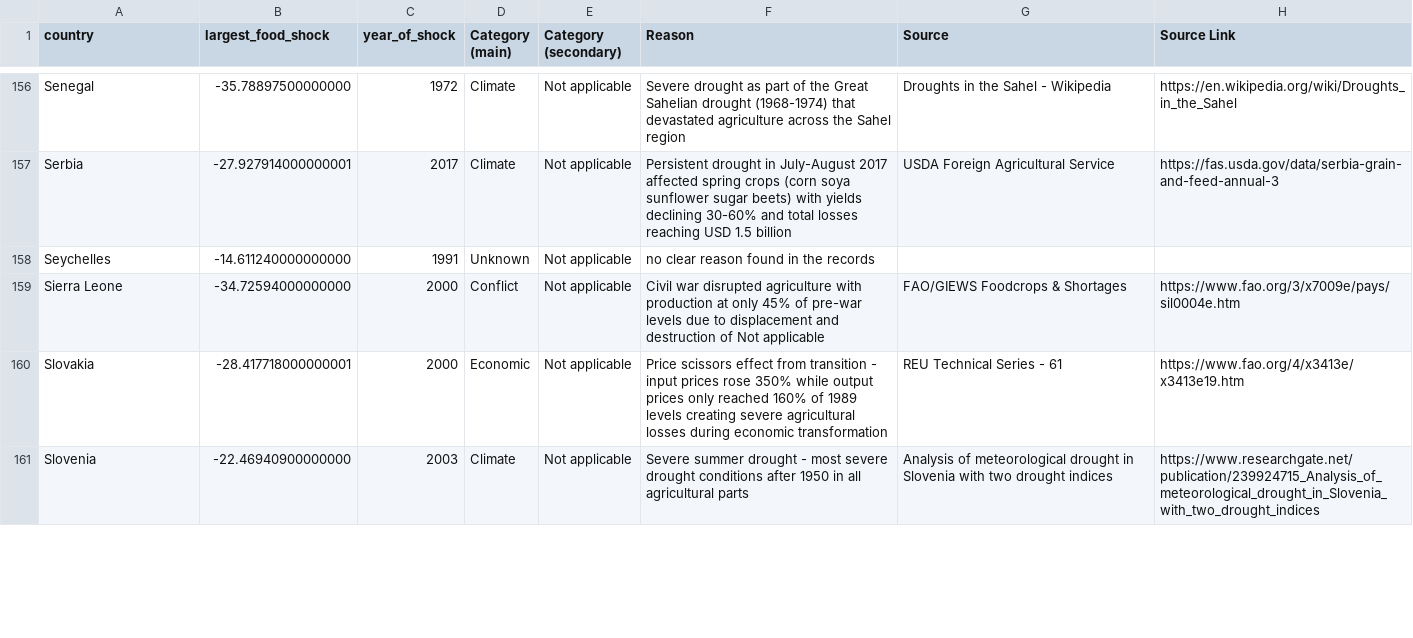
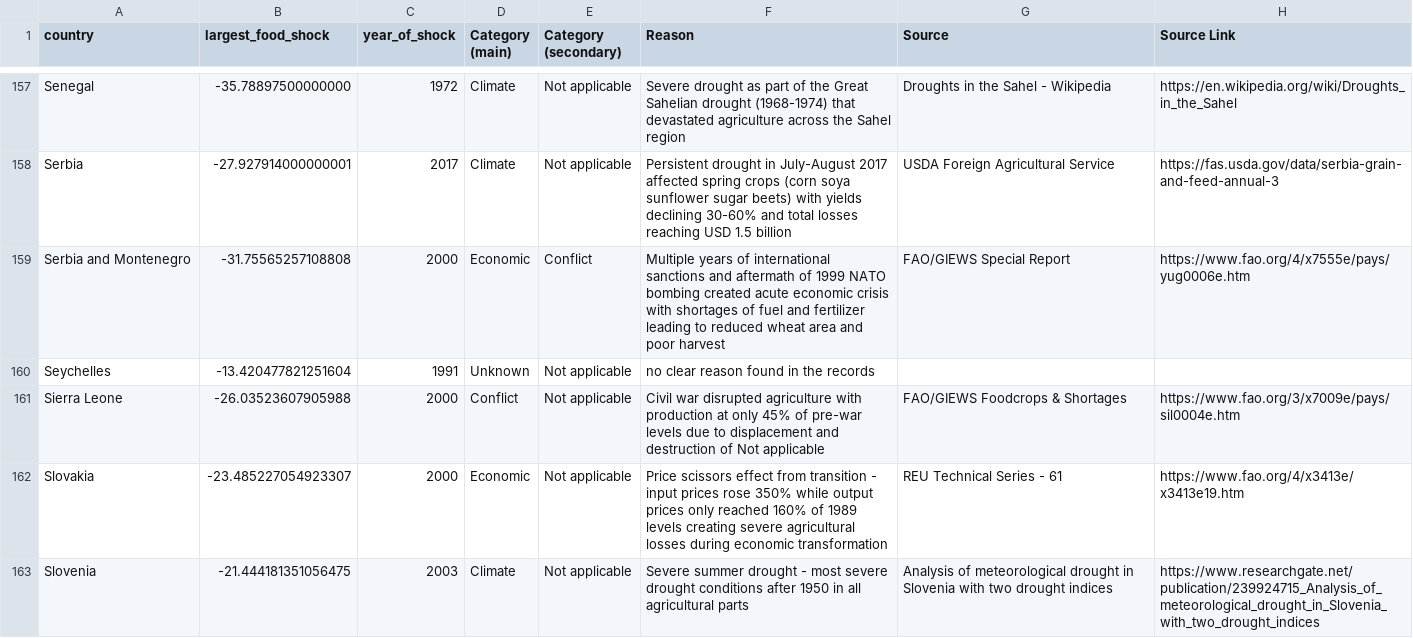
Before and after one commit to allfed/Historical-Food-Shocks, a CSV file: results/largest_crop_shock_by_country_with_reasons.csv, drawn as a sheet; only a part is shown, gaps mark what is left out; the diff covers the shown part only.

```diff
--- a/results/largest_crop_shock_by_country_with_reasons.csv
+++ b/results/largest_crop_shock_by_country_with_reasons.csv
@@ -157,5 +158,6 @@ Senegal,-35.78897500000000,1972,Climate,Not applicable, Severe drought as part o
 Serbia,-27.927914000000001,2017,Climate,Not applicable, Persistent drought in July-August 2017 affected spring crops (corn soya sunflower sugar beets) with yields declining 30-60% and total losses reaching USD 1.5 billion, USDA Foreign Agricultural Service, https://fas.usda.gov/data/serbia-grain-and-feed-annual-3
-Seychelles,-14.611240000000000,1991,Unknown,Not applicable, no clear reason found in the records,,
-Sierra Leone,-34.72594000000000,2000,Conflict,Not applicable, Civil war disrupted agriculture with production at only 45% of pre-war levels due to displacement and destruction of Not applicable, FAO/GIEWS Foodcrops & Shortages, https://www.fao.org/3/x7009e/pays/sil0004e.htm
-Slovakia,-28.417718000000001,2000,Economic,Not applicable, Price scissors effect from transition - input prices rose 350% while output prices only reached 160% of 1989 levels creating severe agricultural losses during economic transformation, REU Technical Series - 61, https://www.fao.org/4/x3413e/x3413e19.htm
-Slovenia,-22.46940900000000,2003,Climate,Not applicable, Severe summer drought - most severe drought conditions after 1950 in all agricultural parts,Analysis of meteorological drought in Slovenia with two drought indices, https://www.researchgate.net/publication/239924715_Analysis_of_meteorological_drought_in_Slovenia_with_two_drought_indices
+Serbia and Montenegro,-31.75565257108808,2000,Economic,Conflict, Multiple years of international sanctions and aftermath of 1999 NATO bombing created acute economic crisis with shortages of fuel and fertilizer leading to reduced wheat area and poor harvest, FAO/GIEWS Special Report, https://www.fao.org/4/x7555e/pays/yug0006e.htm
+Seychelles,-13.420477821251604,1991,Unknown,Not applicable, no clear reason found in the records,,
+Sierra Leone,-26.03523607905988,2000,Conflict,Not applicable, Civil war disrupted agriculture with production at only 45% of pre-war levels due to displacement and destruction of Not applicable, FAO/GIEWS Foodcrops & Shortages, https://www.fao.org/3/x7009e/pays/sil0004e.htm
+Slovakia,-23.485227054923307,2000,Economic,Not applicable, Price scissors effect from transition - input prices rose 350% while output prices only reached 160% of 1989 levels creating severe agricultural losses during economic transformation, REU Technical Series - 61, https://www.fao.org/4/x3413e/x3413e19.htm
+Slovenia,-21.444181351056475,2003,Climate,Not applicable, Severe summer drought - most severe drought conditions after 1950 in all agricultural parts,Analysis of meteorological drought in Slovenia with two drought indices, https://www.researchgate.net/publication/239924715_Analysis_of_meteorological_drought_in_Slovenia_with_two_drought_indices
```
Also changed, not shown: 2 added rows and 71 edited cells elsewhere in this file, results/country_world_correlations.csv, results/largest_crop_shock_by_country.csv, 16 other files.
